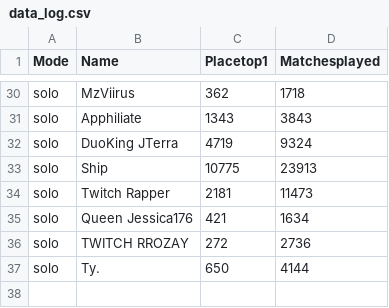
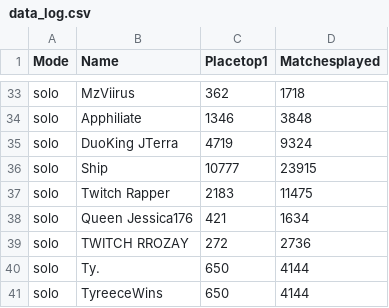
Before and after one commit to swellg/StatTracker, a CSV file: data_log.csv, drawn as a sheet; only a part is shown, gaps mark what is left out; addresses are those after the commit; the diff covers the shown part only; the diff names each change by its address in the sheet, - before the commit and + after, or states it on an @@ line.

```diff
--- a/data_log.csv
+++ b/data_log.csv
-C34 (Placetop1): 1343
+C34 (Placetop1): 1346
-D34 (Matchesplayed): 3843
+D34 (Matchesplayed): 3848
-C36 (Placetop1): 10775
+C36 (Placetop1): 10777
-D36 (Matchesplayed): 23913
+D36 (Matchesplayed): 23915
-C37 (Placetop1): 2181
+C37 (Placetop1): 2183
-D37 (Matchesplayed): 11473
+D37 (Matchesplayed): 11475
+row 41: solo | TyreeceWins | 650 | 4144
```
Also changed, not shown: 10 added rows, 7 removed rows and 17 edited cells elsewhere in this file, 1 other file.
